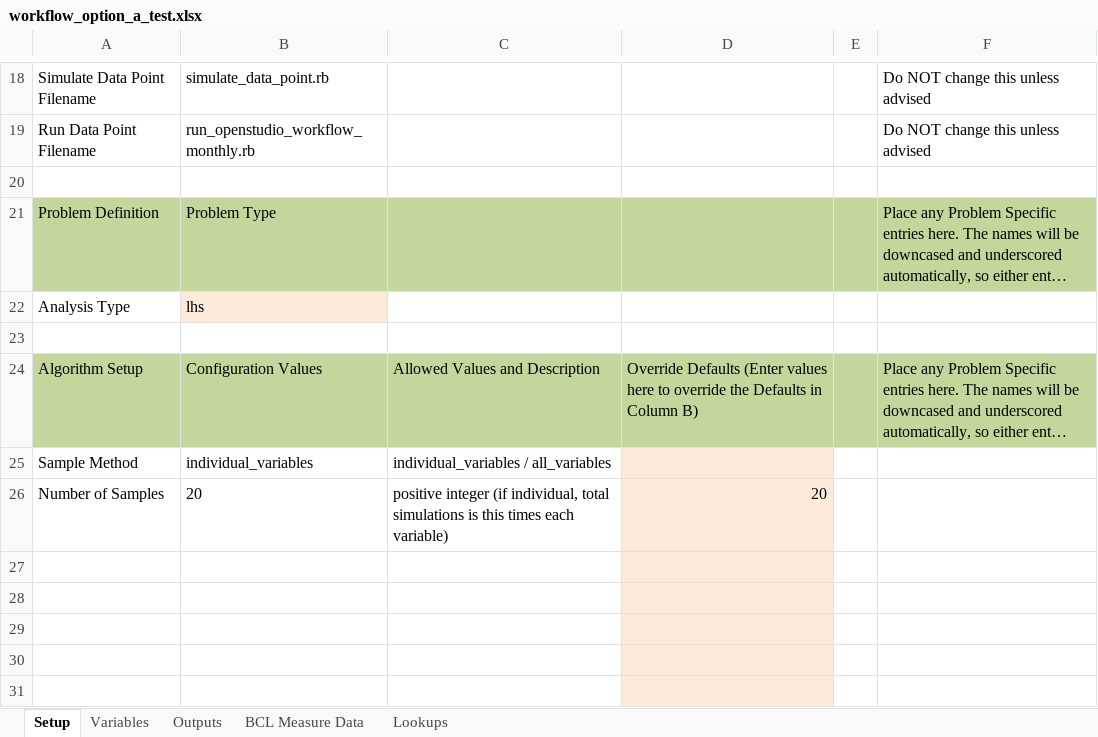
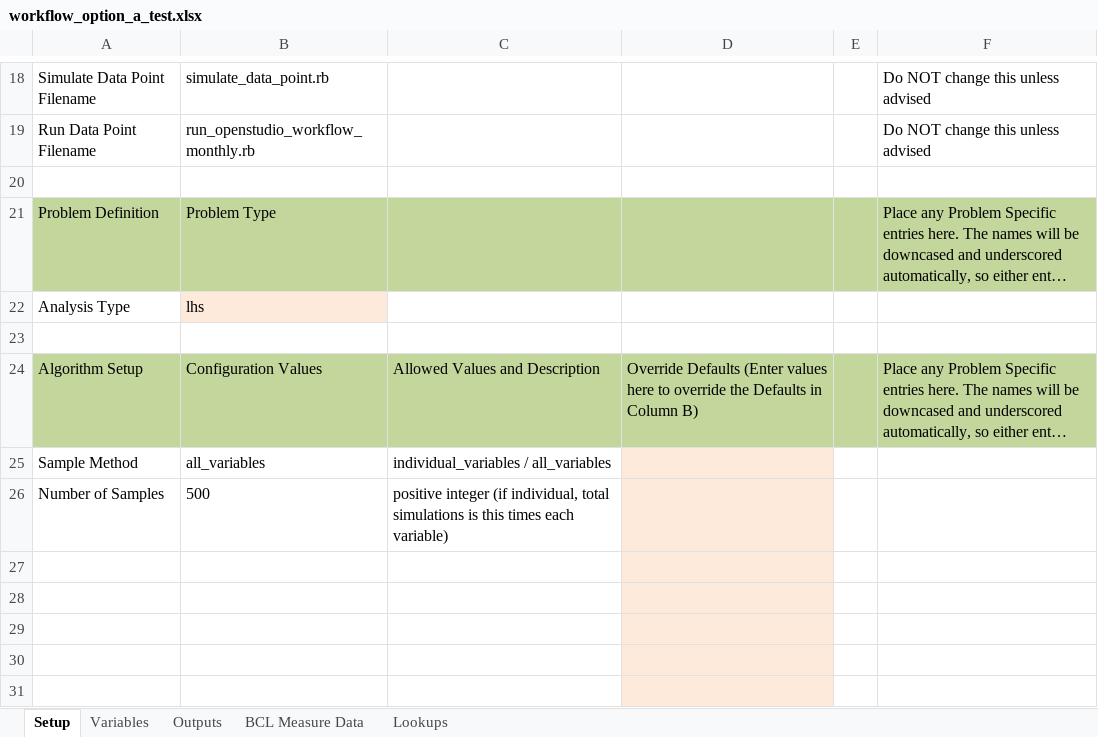
Before and after one commit to DavidGoldwasser/OpenStudio-programmatic-modeling, an Excel workbook: projects/workflow_option_a_test.xlsx, sheet Setup, drawn as a sheet; only a part is shown, gaps mark what is left out; long unchanged cells end in …; values as stored, in another font and other column widths than the file's, no borders; the diff names each change by its address in the sheet, - before the commit and + after, or states it on an @@ line.

Commit message:
added method to run analysis from json
I tested this with an analysis made from a sample spreadsheet (also
included in this commit). Next I need to extend the ruby generated
analysis json to have all of the necessary objects for a multi-datapiont
run.

```diff
--- a/projects/workflow_option_a_test.xlsx (sheet Setup)
+++ b/projects/workflow_option_a_test.xlsx (sheet Setup)
-B25: individual_variables
+B25: all_variables
-B26: 20
+B26: 500
-D26: 20
+D26: (empty)
```
Also changed, not shown: 2 other files.
